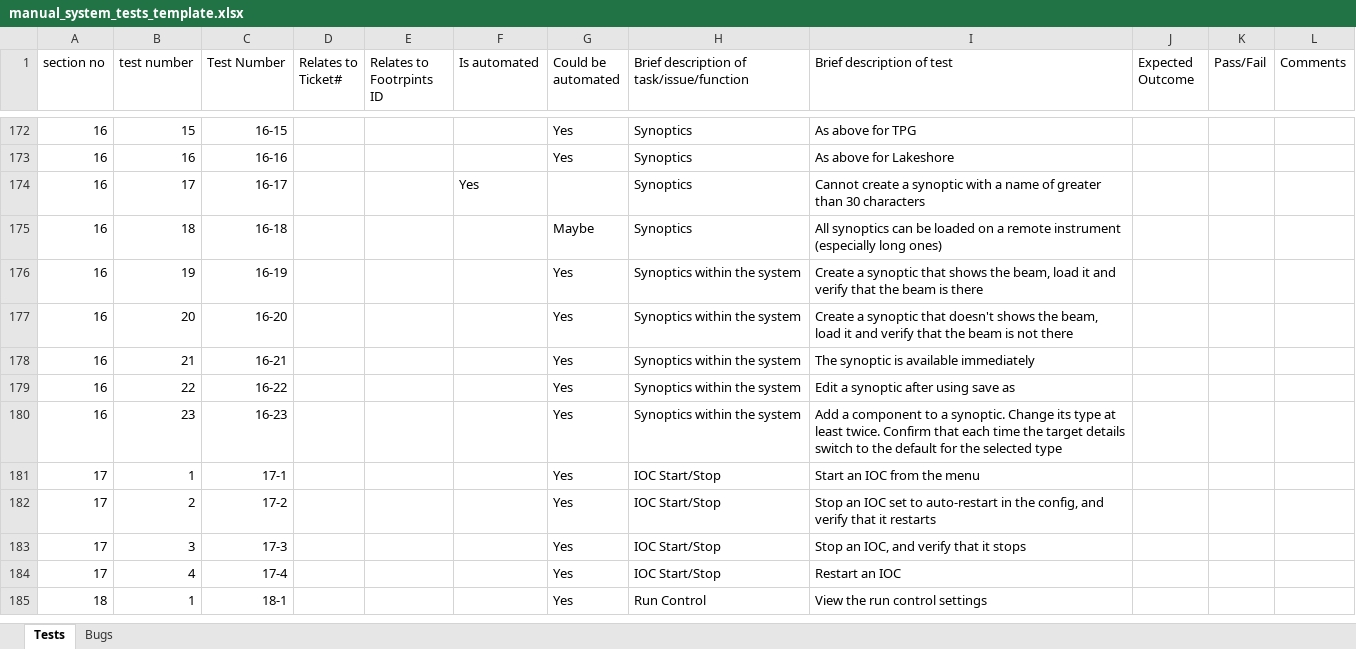
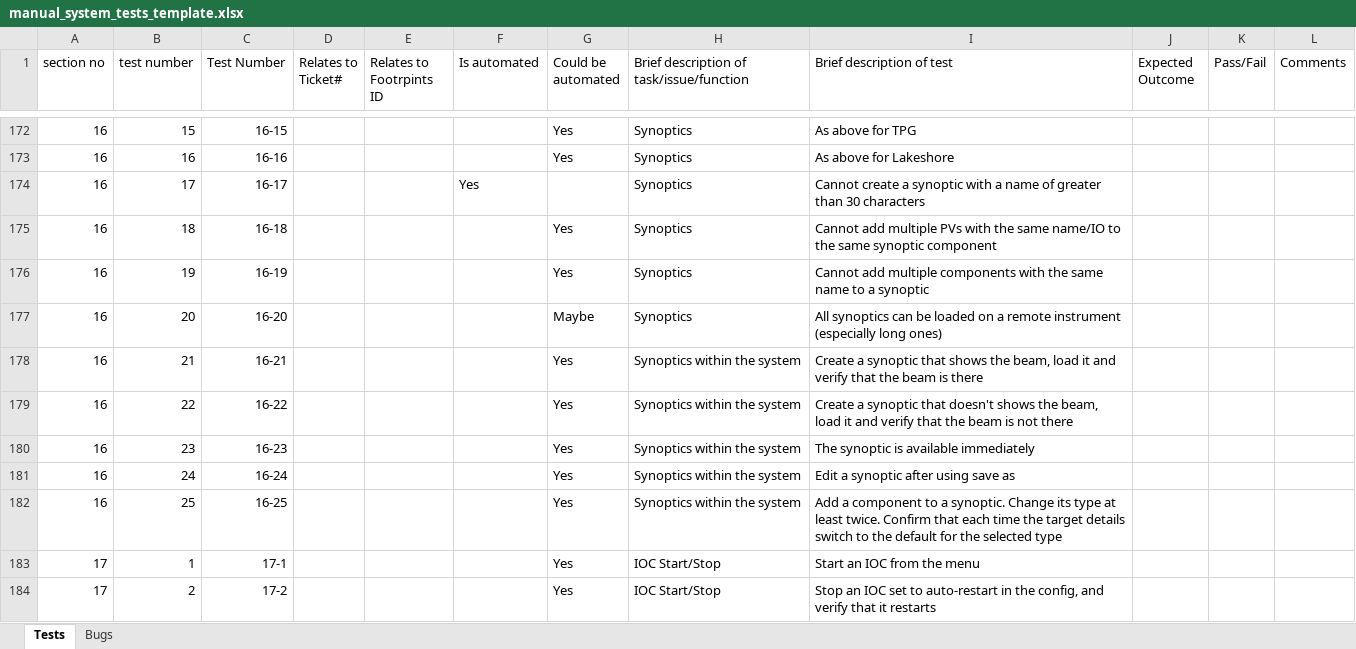
Before and after one commit to ISISComputingGroup/ibex_developers_manual, an Excel workbook: testing/manual_system_tests_template.xlsx, sheet Tests, drawn as a sheet; only a part is shown, gaps mark what is left out; the shorter side is filled out with more unchanged rows; values as stored, in another font and other column widths than the file's, no borders; conditional formats not drawn; the diff names each change by its address in the sheet, - before the commit and + after, or states it on an @@ line.

Commit message:
Updated manual system tests

```diff
--- a/testing/manual_system_tests_template.xlsx (sheet Tests)
+++ b/testing/manual_system_tests_template.xlsx (sheet Tests)
-G175 (Could be automated): Maybe
+G175 (Could be automated): Yes
-I175 (Brief description of test): All synoptics can be loaded on a remote instrument (especially long ones)
+I175 (Brief description of test): Cannot add multiple PVs with the same name/IO to the same synoptic component
-H176:H177: Synoptics within the system
+H176:H177: Synoptics
-I176 (Brief description of test): Create a synoptic that shows the beam, load it and verify that the beam is there
+I176 (Brief description of test): Cannot add multiple components with the same name to a synoptic
-G177 (Could be automated): Yes
+G177 (Could be automated): Maybe
-I177 (Brief description of test): Create a synoptic that doesn't shows the beam, load it and verify that the beam is not there
+I177 (Brief description of test): All synoptics can be loaded on a remote instrument (especially long ones)
-I178 (Brief description of test): The synoptic is available immediately
+I178 (Brief description of test): Create a synoptic that shows the beam, load it and verify that the beam is there
-I179 (Brief description of test): Edit a synoptic after using save as
+I179 (Brief description of test): Create a synoptic that doesn't shows the beam, load it and verify that the beam is not there
-I180 (Brief description of test): Add a component to a synoptic. Change its type at least twice. Confirm that each time the target details switch to the default for the selected type
+I180 (Brief description of test): The synoptic is available immediately
+row 181: 16 | 24 | 16-24 |  |  |  | Yes | Synoptics within the system | Edit a synoptic after using save as
+row 182: 16 | 25 | 16-25 |  |  |  | Yes | Synoptics within the system | Add a component to a synoptic. Change its type at least twice. Confirm that each time the target details switch to the default for the selected type
```
Also changed, not shown: formulas that keep their value.
